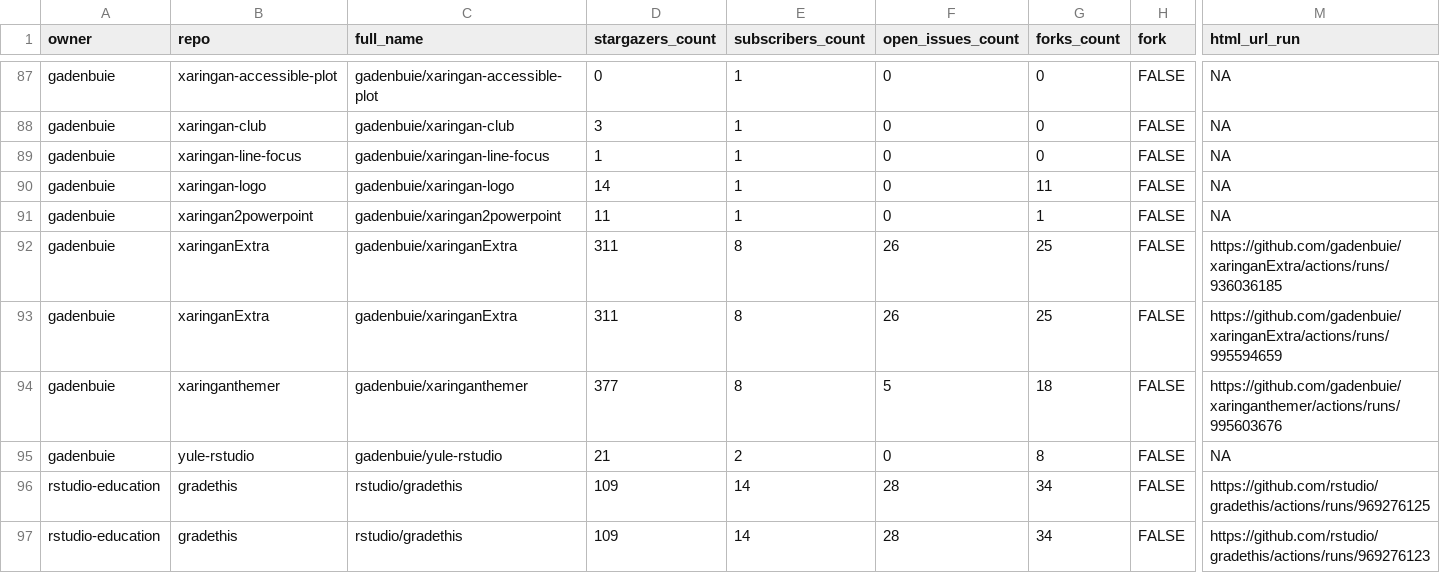
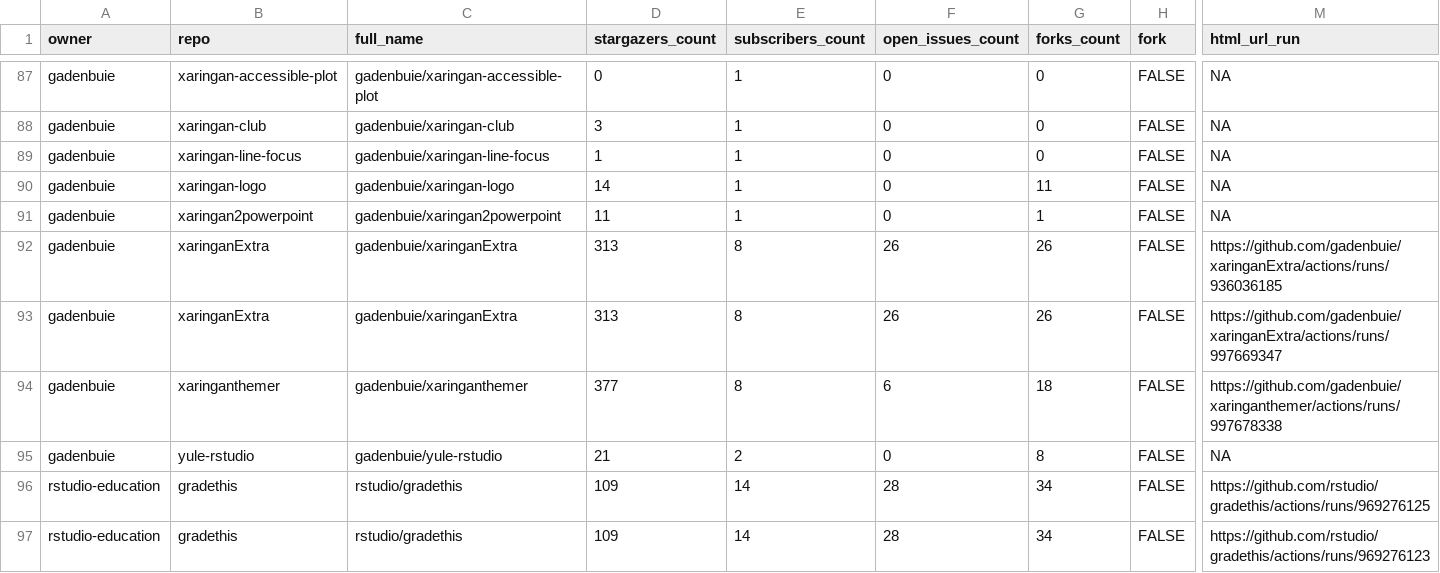
Before and after one commit to andrewcstewart/gha-dashboard, a CSV file: repos.csv, drawn as a sheet; only a part is shown, gaps mark what is left out; the diff covers the shown part only; the diff names each change by its address in the sheet, - before the commit and + after, or states it on an @@ line.

```diff
--- a/repos.csv
+++ b/repos.csv
-D92:D93 (stargazers_count): 311
+D92:D93 (stargazers_count): 313
-G92:G93 (forks_count): 25
+G92:G93 (forks_count): 26
-M93 (html_url_run): https://github.com/gadenbuie/xaringanExtra/actions/runs/995594659
+M93 (html_url_run): https://github.com/gadenbuie/xaringanExtra/actions/runs/997669347
-F94 (open_issues_count): 5
+F94 (open_issues_count): 6
-M94 (html_url_run): https://github.com/gadenbuie/xaringanthemer/actions/runs/995603676
+M94 (html_url_run): https://github.com/gadenbuie/xaringanthemer/actions/runs/997678338
```
Also changed, not shown: 10 edited cells elsewhere in this file, 1 other file.
